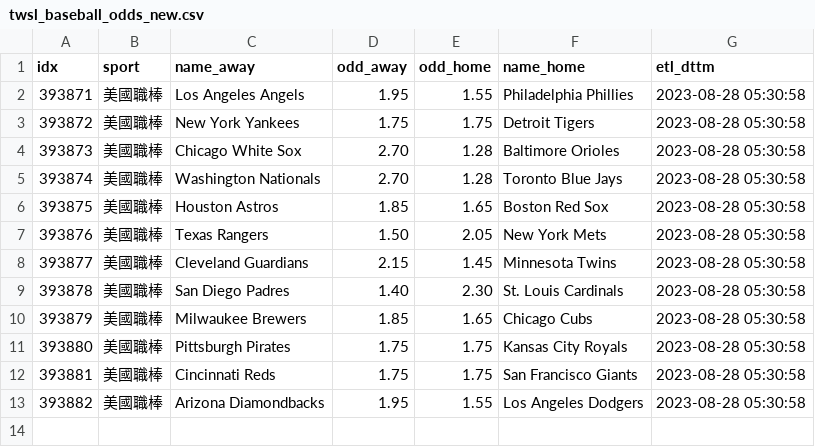
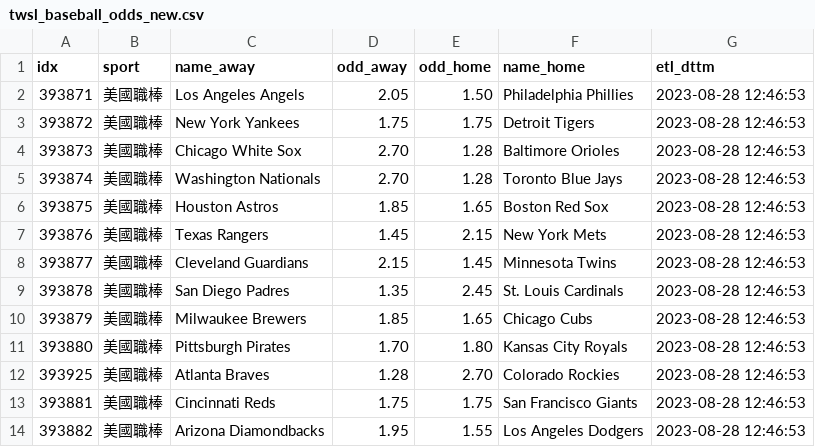
Before and after one commit to achilles0926/tw_sport_lottery, a CSV file: twsl_baseball_odds_new.csv, drawn as a sheet.

```diff
--- a/twsl_baseball_odds_new.csv
+++ b/twsl_baseball_odds_new.csv
@@ -1,13 +1,14 @@
 idx,sport,name_away,odd_away,odd_home,name_home,etl_dttm
-393871,美國職棒,Los Angeles Angels,1.95,1.55,Philadelphia Phillies,2023-08-28 05:30:58
-393872,美國職棒,New York Yankees,1.75,1.75,Detroit Tigers,2023-08-28 05:30:58
-393873,美國職棒,Chicago White Sox,2.70,1.28,Baltimore Orioles,2023-08-28 05:30:58
-393874,美國職棒,Washington Nationals,2.70,1.28,Toronto Blue Jays,2023-08-28 05:30:58
-393875,美國職棒,Houston Astros,1.85,1.65,Boston Red Sox,2023-08-28 05:30:58
-393876,美國職棒,Texas Rangers,1.50,2.05,New York Mets,2023-08-28 05:30:58
-393877,美國職棒,Cleveland Guardians,2.15,1.45,Minnesota Twins,2023-08-28 05:30:58
-393878,美國職棒,San Diego Padres,1.40,2.30,St. Louis Cardinals,2023-08-28 05:30:58
-393879,美國職棒,Milwaukee Brewers,1.85,1.65,Chicago Cubs,2023-08-28 05:30:58
-393880,美國職棒,Pittsburgh Pirates,1.75,1.75,Kansas City Royals,2023-08-28 05:30:58
-393881,美國職棒,Cincinnati Reds,1.75,1.75,San Francisco Giants,2023-08-28 05:30:58
-393882,美國職棒,Arizona Diamondbacks,1.95,1.55,Los Angeles Dodgers,2023-08-28 05:30:58
+393871,美國職棒,Los Angeles Angels,2.05,1.50,Philadelphia Phillies,2023-08-28 12:46:53
+393872,美國職棒,New York Yankees,1.75,1.75,Detroit Tigers,2023-08-28 12:46:53
+393873,美國職棒,Chicago White Sox,2.70,1.28,Baltimore Orioles,2023-08-28 12:46:53
+393874,美國職棒,Washington Nationals,2.70,1.28,Toronto Blue Jays,2023-08-28 12:46:53
+393875,美國職棒,Houston Astros,1.85,1.65,Boston Red Sox,2023-08-28 12:46:53
+393876,美國職棒,Texas Rangers,1.45,2.15,New York Mets,2023-08-28 12:46:53
+393877,美國職棒,Cleveland Guardians,2.15,1.45,Minnesota Twins,2023-08-28 12:46:53
+393878,美國職棒,San Diego Padres,1.35,2.45,St. Louis Cardinals,2023-08-28 12:46:53
+393879,美國職棒,Milwaukee Brewers,1.85,1.65,Chicago Cubs,2023-08-28 12:46:53
+393880,美國職棒,Pittsburgh Pirates,1.70,1.80,Kansas City Royals,2023-08-28 12:46:53
+393925,美國職棒,Atlanta Braves,1.28,2.70,Colorado Rockies,2023-08-28 12:46:53
+393881,美國職棒,Cincinnati Reds,1.75,1.75,San Francisco Giants,2023-08-28 12:46:53
+393882,美國職棒,Arizona Diamondbacks,1.95,1.55,Los Angeles Dodgers,2023-08-28 12:46:53
```
Also changed, not shown: twsl_baseball_odds_backup.csv, twsl_baseball_odds_base.csv.
